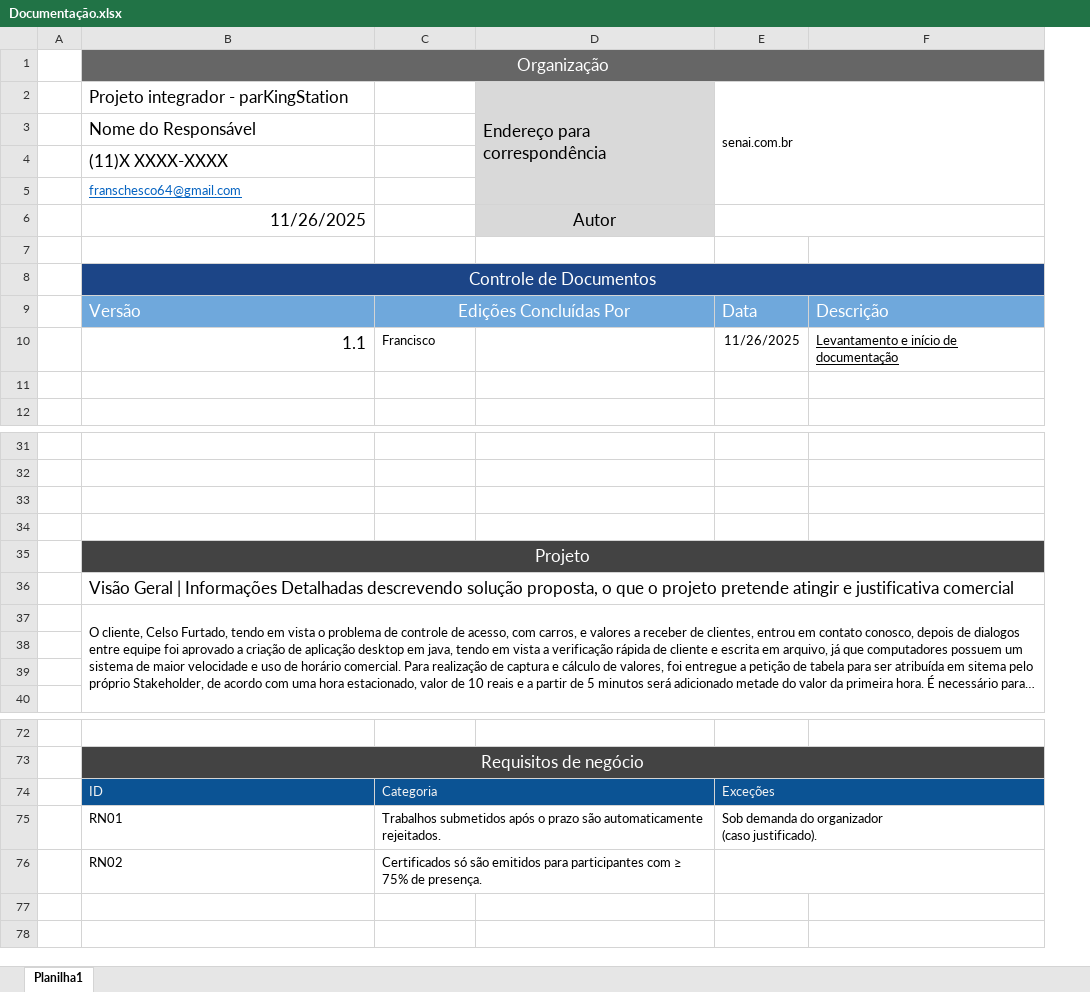
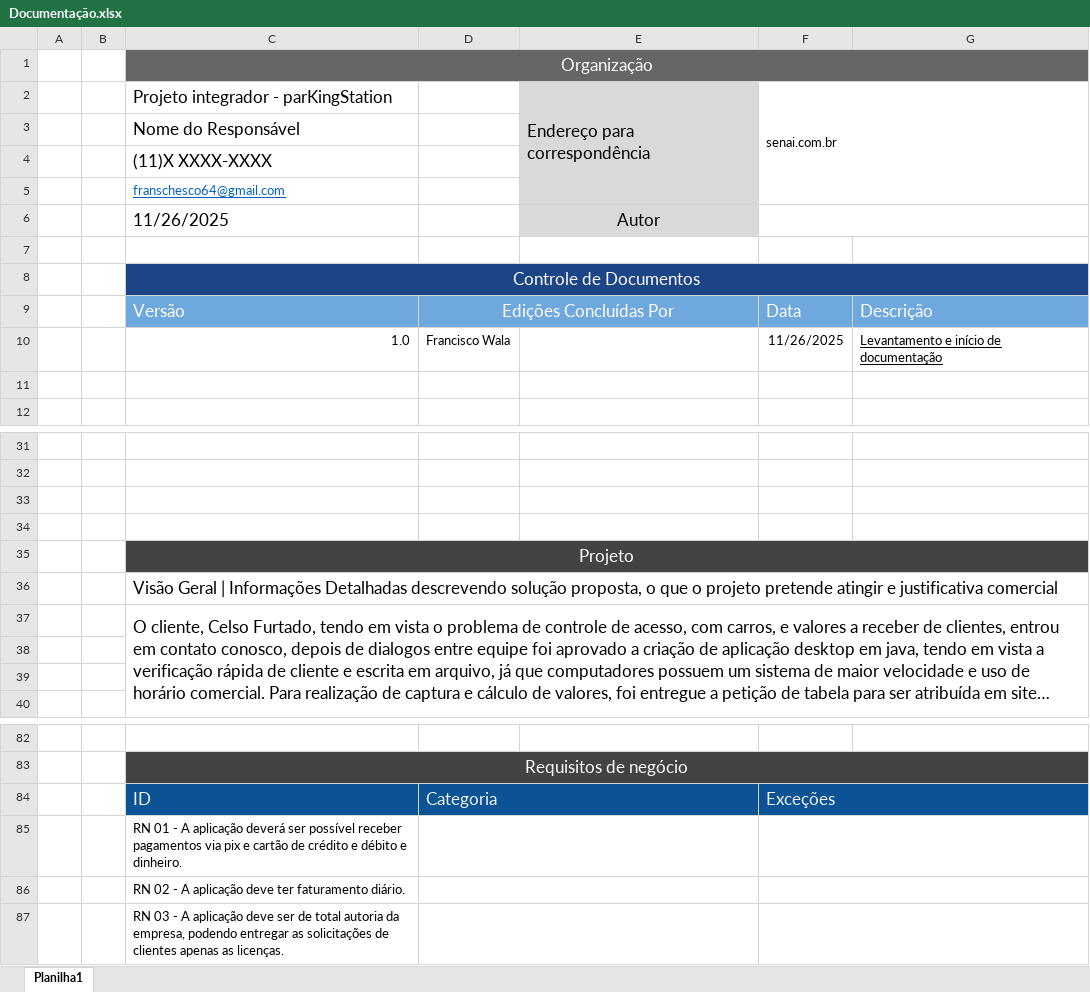
Before and after one commit to FranciscoWala/Projeto_integrador, an Excel workbook: Documentação/Documentação.xlsx, sheet Planilha1, drawn as a sheet; only a part is shown, gaps mark what is left out; long unchanged cells end in …; values as stored, in another font and other column widths than the file's, no borders; removed rows and columns are numbered as before the commit, all else as after; ↵ is a line break in a cell; the diff covers the shown part only; the diff names each change by its address in the sheet, - before the commit and + after, or states it on an @@ line.

```diff
--- a/Documentação/Documentação.xlsx (sheet Planilha1)
+++ b/Documentação/Documentação.xlsx (sheet Planilha1)
+column B, empty
-C6 alignment: right
+C6 alignment: left
-C10: 1.1
+C10: 1.0
@@ C10 text size: smaller @@
-D10: Francisco
+D10: Francisco Wala
@@ C37 text size: larger @@
@@ C84:D84 text size: larger @@
@@ F84 text size: larger @@
-row 75:  | RN01 | Trabalhos submetidos após o prazo são automaticamente rejeitados. |  | Sob demanda do organizador ↵ (caso justificado).
-row 76:  | RN02 | Certificados só são emitidos para participantes com ≥ 75% de presença.
+row 85:  |  | RN 01 - A aplicação deverá ser possível receber pagamentos via pix e cartão de crédito e débito e dinheiro.
+row 86:  |  | RN 02 - A aplicação deve ter faturamento diário.
+row 87:  |  | RN 03 - A aplicação deve ser de total autoria da empresa, podendo entregar as solicitações de clientes apenas as licenças.
```
Also changed, not shown: 11 added rows, 1 removed row, 13 edited cells, cell formats and merged cells elsewhere in this sheet, 1 other file.
